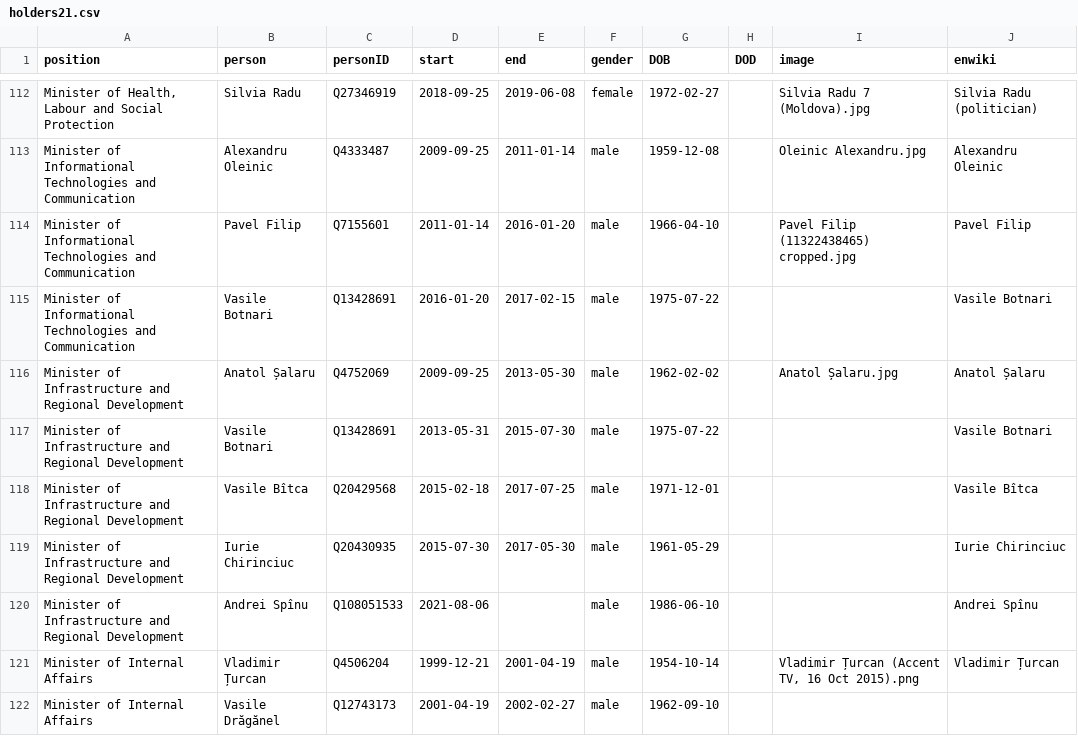
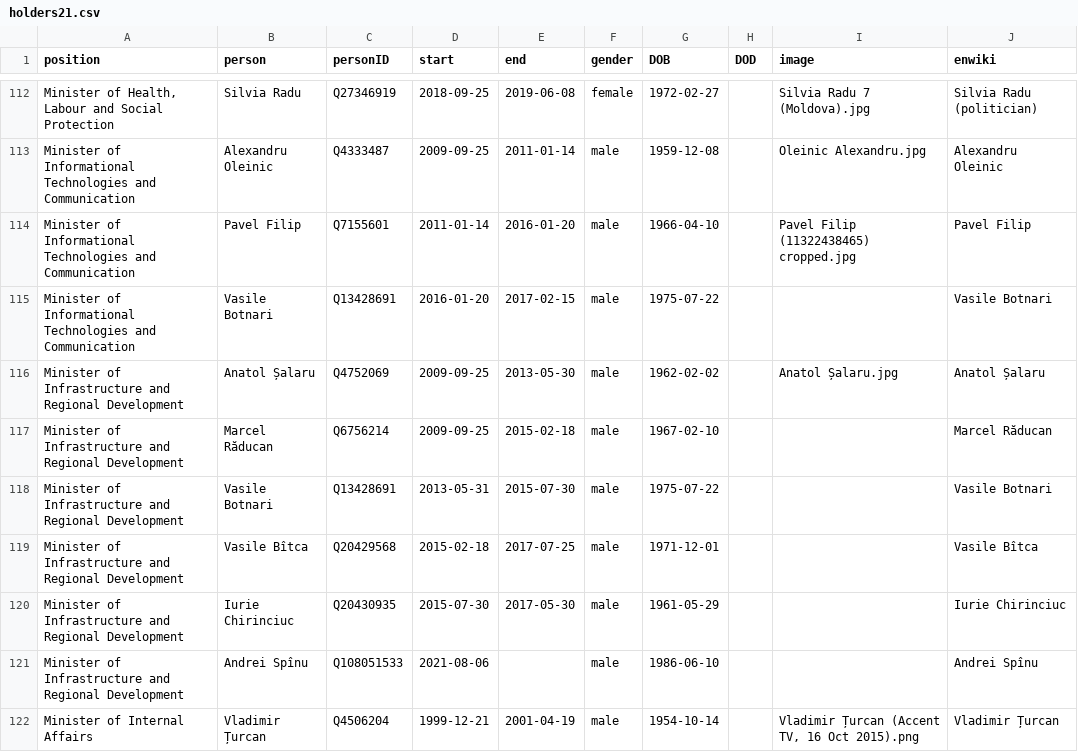
Before and after one commit to every-politician-scrapers/moldova-ministers, a CSV file: html/holders21.csv, drawn as a sheet; only a part is shown, gaps mark what is left out; the shorter side is filled out with more unchanged rows.

```diff
--- a/html/holders21.csv
+++ b/html/holders21.csv
@@ -116,2 +116,3 @@ Minister of Informational Technologies and Communication,Vasile Botnari,Q1342869
 Minister of Infrastructure and Regional Development,Anatol Șalaru,Q4752069,2009-09-25,2013-05-30,male,1962-02-02,,Anatol Șalaru.jpg,Anatol Șalaru
+Minister of Infrastructure and Regional Development,Marcel Răducan,Q6756214,2009-09-25,2015-02-18,male,1967-02-10,,,Marcel Răducan
 Minister of Infrastructure and Regional Development,Vasile Botnari,Q13428691,2013-05-31,2015-07-30,male,1975-07-22,,,Vasile Botnari
```
Also changed, not shown: html/legislators.csv.
